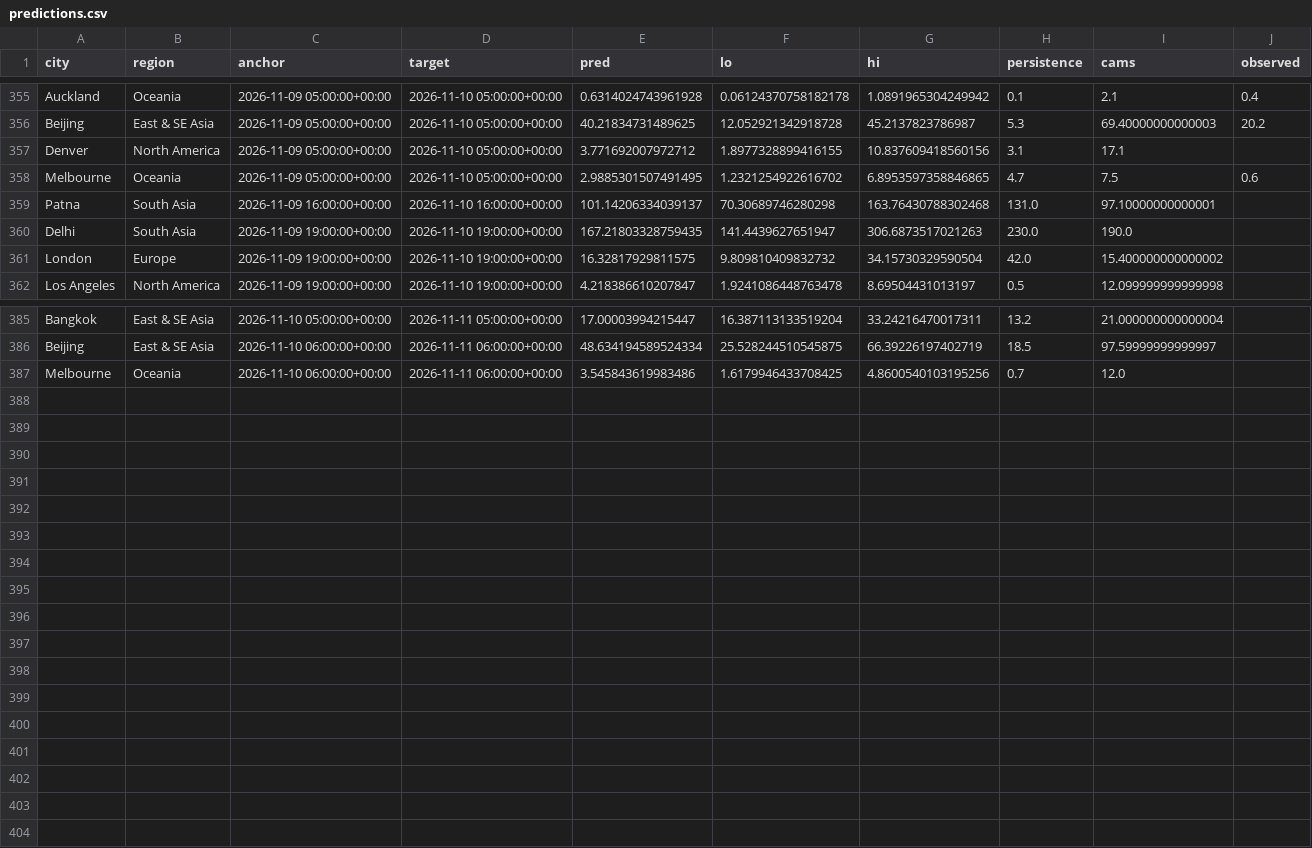
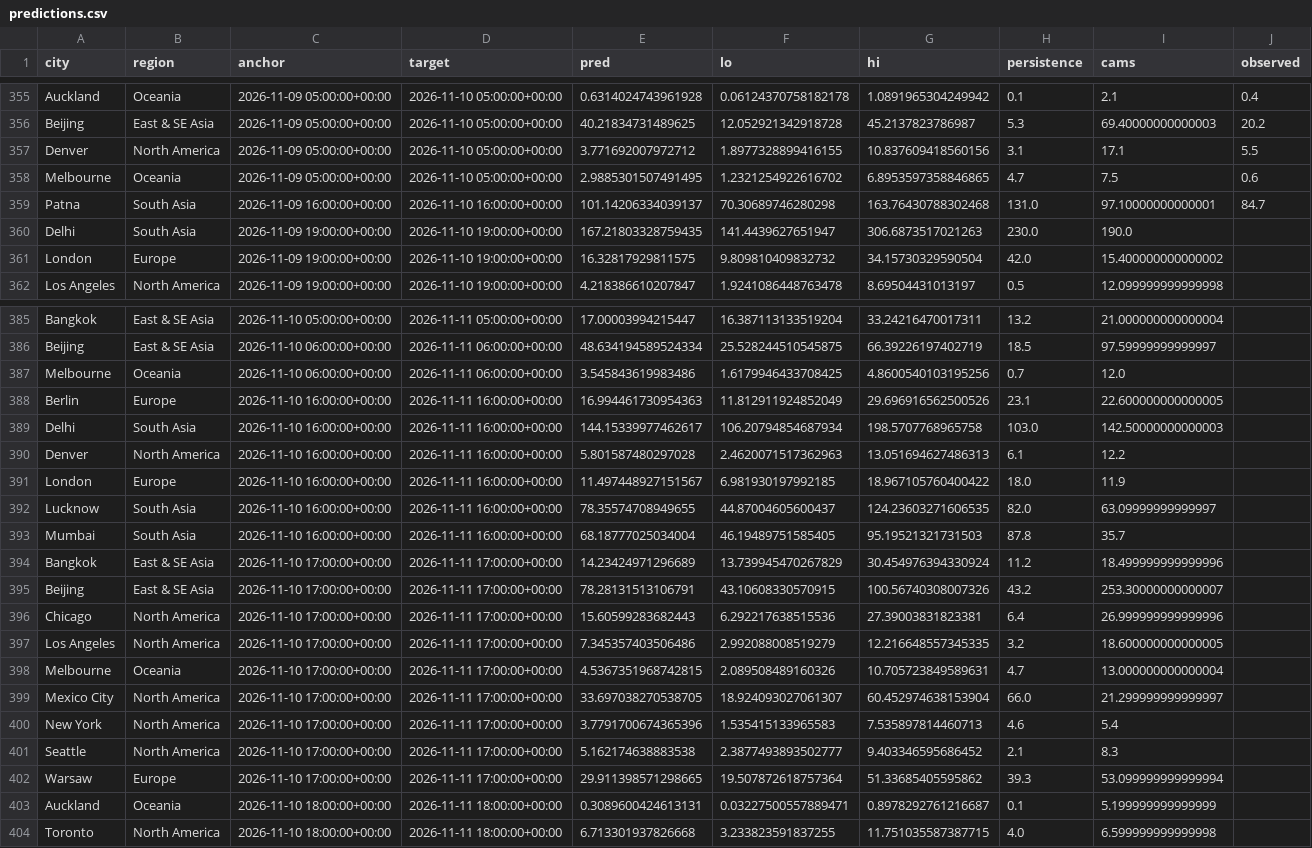
Before and after one commit to akhtarayan57/weather-radar-ai, a CSV file: data/live/predictions.csv, drawn as a sheet; only a part is shown, gaps mark what is left out.

Commit message:
live predictions

```diff
--- a/data/live/predictions.csv
+++ b/data/live/predictions.csv
@@ -356,5 +356,5 @@ Auckland,Oceania,2026-11-09 05:00:00+00:00,2026-11-10 05:00:00+00:00,0.631402474
 Beijing,East & SE Asia,2026-11-09 05:00:00+00:00,2026-11-10 05:00:00+00:00,40.21834731489625,12.052921342918728,45.2137823786987,5.3,69.40000000000003,20.2
-Denver,North America,2026-11-09 05:00:00+00:00,2026-11-10 05:00:00+00:00,3.771692007972712,1.8977328899416155,10.837609418560156,3.1,17.1,
+Denver,North America,2026-11-09 05:00:00+00:00,2026-11-10 05:00:00+00:00,3.771692007972712,1.8977328899416155,10.837609418560156,3.1,17.1,5.5
 Melbourne,Oceania,2026-11-09 05:00:00+00:00,2026-11-10 05:00:00+00:00,2.9885301507491495,1.2321254922616702,6.8953597358846865,4.7,7.5,0.6
-Patna,South Asia,2026-11-09 16:00:00+00:00,2026-11-10 16:00:00+00:00,101.14206334039137,70.30689746280298,163.76430788302468,131.0,97.10000000000001,
+Patna,South Asia,2026-11-09 16:00:00+00:00,2026-11-10 16:00:00+00:00,101.14206334039137,70.30689746280298,163.76430788302468,131.0,97.10000000000001,84.7
 Delhi,South Asia,2026-11-09 19:00:00+00:00,2026-11-10 19:00:00+00:00,167.21803328759435,141.4439627651947,306.6873517021263,230.0,190.0,
@@ -387 +387,18 @@ Beijing,East & SE Asia,2026-11-10 06:00:00+00:00,2026-11-11 06:00:00+00:00,48.63
 Melbourne,Oceania,2026-11-10 06:00:00+00:00,2026-11-11 06:00:00+00:00,3.545843619983486,1.6179946433708425,4.8600540103195256,0.7,12.0,
+Berlin,Europe,2026-11-10 16:00:00+00:00,2026-11-11 16:00:00+00:00,16.994461730954363,11.812911924852049,29.696916562500526,23.1,22.600000000000005,
+Delhi,South Asia,2026-11-10 16:00:00+00:00,2026-11-11 16:00:00+00:00,144.15339977462617,106.20794854687934,198.5707768965758,103.0,142.50000000000003,
+Denver,North America,2026-11-10 16:00:00+00:00,2026-11-11 16:00:00+00:00,5.801587480297028,2.4620071517362963,13.051694627486313,6.1,12.2,
+London,Europe,2026-11-10 16:00:00+00:00,2026-11-11 16:00:00+00:00,11.497448927151567,6.981930197992185,18.967105760400422,18.0,11.9,
+Lucknow,South Asia,2026-11-10 16:00:00+00:00,2026-11-11 16:00:00+00:00,78.35574708949655,44.87004605600437,124.23603271606535,82.0,63.09999999999997,
+Mumbai,South Asia,2026-11-10 16:00:00+00:00,2026-11-11 16:00:00+00:00,68.18777025034004,46.19489751585405,95.19521321731503,87.8,35.7,
+Bangkok,East & SE Asia,2026-11-10 17:00:00+00:00,2026-11-11 17:00:00+00:00,14.23424971296689,13.739945470267829,30.454976394330924,11.2,18.499999999999996,
+Beijing,East & SE Asia,2026-11-10 17:00:00+00:00,2026-11-11 17:00:00+00:00,78.28131513106791,43.10608330570915,100.56740308007326,43.2,253.30000000000007,
+Chicago,North America,2026-11-10 17:00:00+00:00,2026-11-11 17:00:00+00:00,15.60599283682443,6.292217638515536,27.39003831823381,6.4,26.999999999999996,
+Los Angeles,North America,2026-11-10 17:00:00+00:00,2026-11-11 17:00:00+00:00,7.345357403506486,2.992088008519279,12.216648557345335,3.2,18.600000000000005,
+Melbourne,Oceania,2026-11-10 17:00:00+00:00,2026-11-11 17:00:00+00:00,4.5367351968742815,2.089508489160326,10.705723849589631,4.7,13.000000000000004,
+Mexico City,North America,2026-11-10 17:00:00+00:00,2026-11-11 17:00:00+00:00,33.697038270538705,18.924093027061307,60.452974638153904,66.0,21.299999999999997,
+New York,North America,2026-11-10 17:00:00+00:00,2026-11-11 17:00:00+00:00,3.7791700674365396,1.535415133965583,7.535897814460713,4.6,5.4,
+Seattle,North America,2026-11-10 17:00:00+00:00,2026-11-11 17:00:00+00:00,5.162174638883538,2.3877493893502777,9.403346595686452,2.1,8.3,
+Warsaw,Europe,2026-11-10 17:00:00+00:00,2026-11-11 17:00:00+00:00,29.911398571298665,19.507872618757364,51.33685405595862,39.3,53.099999999999994,
+Auckland,Oceania,2026-11-10 18:00:00+00:00,2026-11-11 18:00:00+00:00,0.3089600424613131,0.03227500557889471,0.8978292761216687,0.1,5.199999999999999,
+Toronto,North America,2026-11-10 18:00:00+00:00,2026-11-11 18:00:00+00:00,6.713301937826668,3.233823591837255,11.751035587387715,4.0,6.599999999999998,
```
